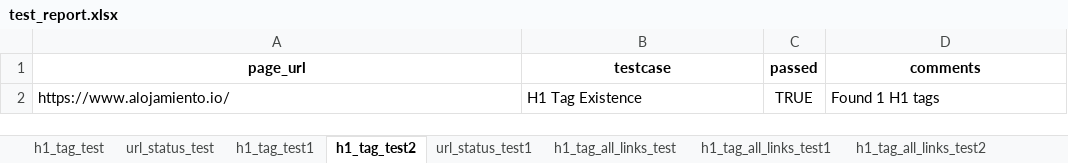
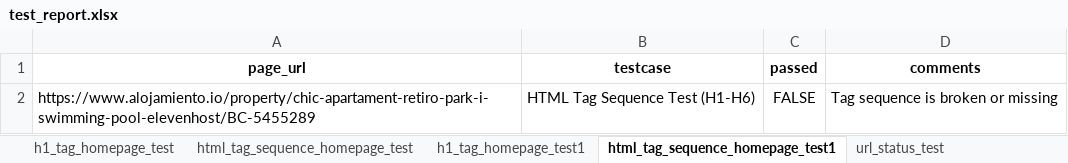
Before and after one commit to Khairun-Nahar-Munne/w3-assignment6, an Excel workbook: test_reports/test_report.xlsx, sheet html_tag_sequence_homepage_test1, drawn as a sheet; values as stored, in another font and other column widths than the file's, no borders; removed rows and columns are numbered as before the commit, all else as after; the diff names each change by its address in the sheet, - before the commit and + after, or states it on an @@ line.

```diff
--- a/test_reports/test_report.xlsx (sheet html_tag_sequence_homepage_test1)
+++ b/test_reports/test_report.xlsx (sheet html_tag_sequence_homepage_test1)
-sheet tab: h1_tag_test
+sheet tab: h1_tag_homepage_test
-sheet tab: h1_tag_test1
+sheet tab: h1_tag_homepage_test1
-sheet tab: h1_tag_test2
+sheet tab: html_tag_sequence_homepage_test1
-sheet tab: url_status_test1
-sheet tab: h1_tag_all_links_test
-sheet tab: h1_tag_all_links_test1
-sheet tab: h1_tag_all_links_test2
+sheet tab: html_tag_sequence_homepage_test
@@ sheet tab order changed: h1_tag_homepage_test | html_tag_sequence_homepage_test | h1_tag_homepage_test1 | html_tag_sequence_homepage_test1 | url_status_test @@
-row 2: https://www.alojamiento.io/ | H1 Tag Existence | TRUE | Found 1 H1 tags
+row 2: https://www.alojamiento.io/property/chic-apartament-retiro-park-i-swimming-pool-elevenhost/BC-5455289 | HTML Tag Sequence Test (H1-H6) | FALSE | Tag sequence is broken or missing
```
Also changed, not shown: sheet url_status_test, sheet h1_tag_homepage_test, sheet h1_tag_homepage_test1, other sheet tabs, 7 other files.
